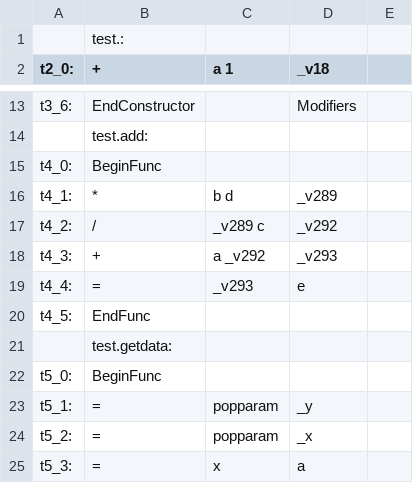
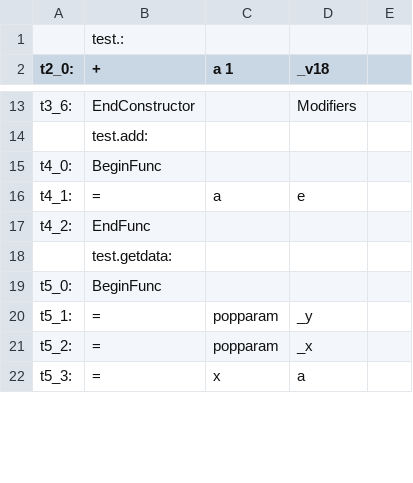
Before and after one commit to sandeepb20/Milestone, a CSV file: cs335_project_200530/src/3ac.csv, drawn as a sheet; only a part is shown, gaps mark what is left out; the diff covers the shown part only.

```diff
--- a/cs335_project_200530/src/3ac.csv
+++ b/cs335_project_200530/src/3ac.csv
@@ -15,7 +15,4 @@
       t4_0: ,BeginFunc,     ,
-      t4_1: ,*,  b  d , _v289
-      t4_2: ,/,  _v289  c , _v292
-      t4_3: ,+,  a  _v292 , _v293
-      t4_4: ,=,  _v293   , e
-      t4_5: ,EndFunc,     ,
+      t4_1: ,=,  "a"   , e
+      t4_2: ,EndFunc,     ,
 ,test.getdata:
```
Also changed, not shown: 1 added row, 2 removed rows and 57 edited cells elsewhere in this file, 3 other files.
